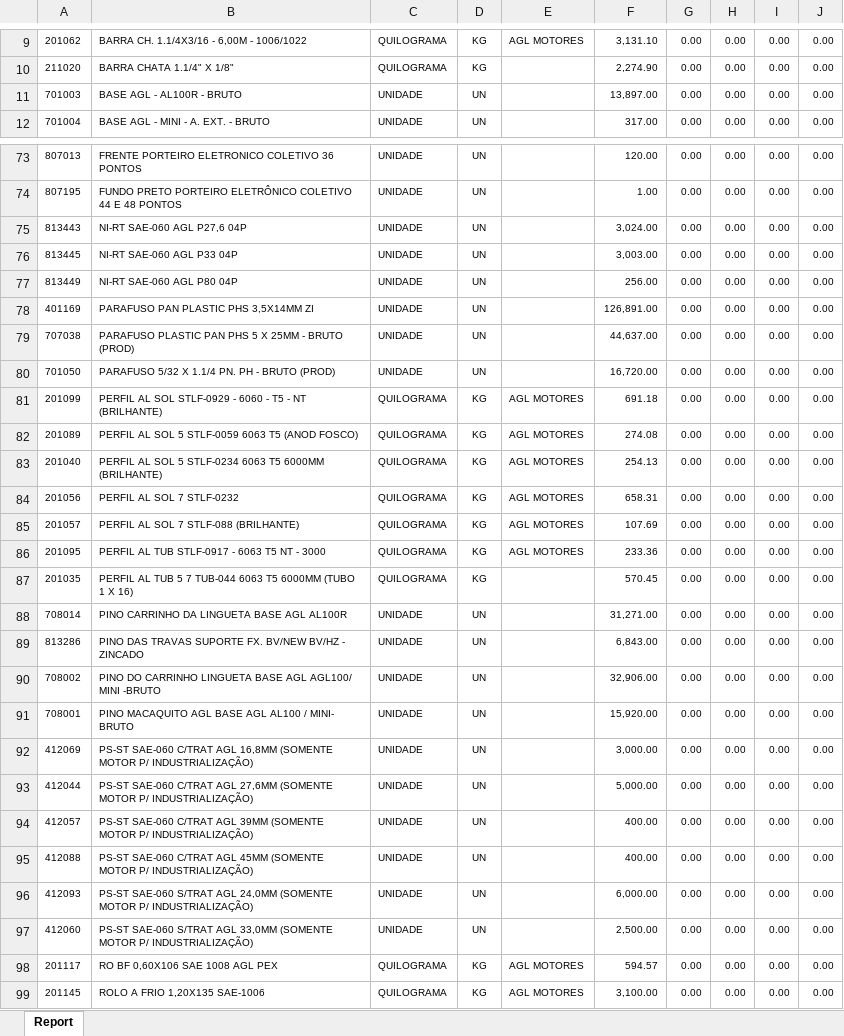
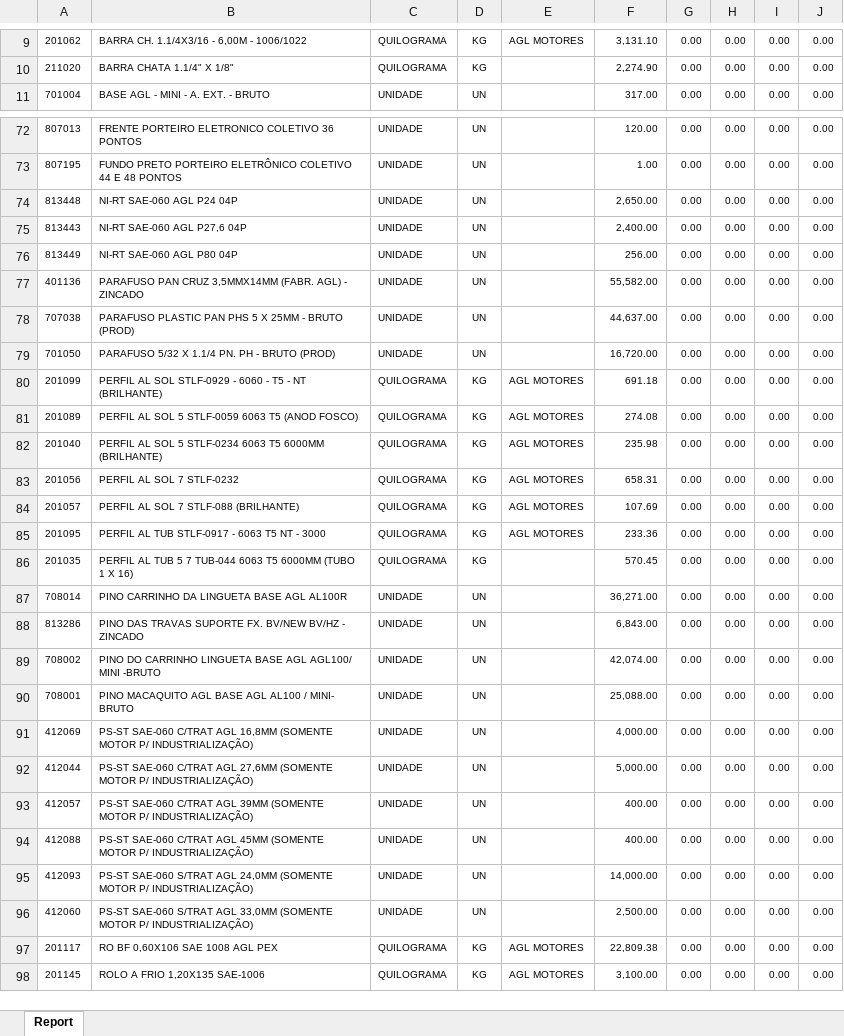
Before and after one commit to oneto133/Explosao-relatorio-diario, an Excel workbook: temp/diversos/Prensas.xlsx, sheet Report, drawn as a sheet; only a part is shown, gaps mark what is left out; values as stored, in another font and other column widths than the file's, no borders; removed rows and columns are numbered as before the commit, all else as after; the diff covers the shown part only; the diff names each change by its address in the sheet, - before the commit and + after, or states it on an @@ line.

```diff
--- a/temp/diversos/Prensas.xlsx (sheet Report)
+++ b/temp/diversos/Prensas.xlsx (sheet Report)
-row 11: 701003 | BASE AGL - AL100R - BRUTO | UNIDADE | UN |  | 13,897.00 | 0.00 | 0.00 | 0.00 | 0.00
+row 74: 813448 | NI-RT SAE-060 AGL P24 04P | UNIDADE | UN |  | 2,650.00 | 0.00 | 0.00 | 0.00 | 0.00
-F75: 3,024.00
+F75: 2,400.00
-row 76: 813445 | NI-RT SAE-060 AGL P33 04P | UNIDADE | UN |  | 3,003.00 | 0.00 | 0.00 | 0.00 | 0.00
-A77: 401169
+A77: 401136
-B77: PARAFUSO PAN PLASTIC PHS 3,5X14MM ZI
+B77: PARAFUSO PAN CRUZ 3,5MMX14MM (FABR. AGL) - ZINCADO
-F77: 126,891.00
+F77: 55,582.00
-F82: 254.13
+F82: 235.98
-F87: 31,271.00
+F87: 36,271.00
-F89: 32,906.00
+F89: 42,074.00
-F90: 15,920.00
+F90: 25,088.00
-F91: 3,000.00
+F91: 4,000.00
-F95: 6,000.00
+F95: 14,000.00
-F97: 594.57
+F97: 22,809.38
```
Also changed, not shown: 1 added row, 1 removed row and 8 edited cells elsewhere in this sheet, temp/diversos/Aluminio.xlsx, temp/diversos/Bobinagem.xlsx, 57 other files.
